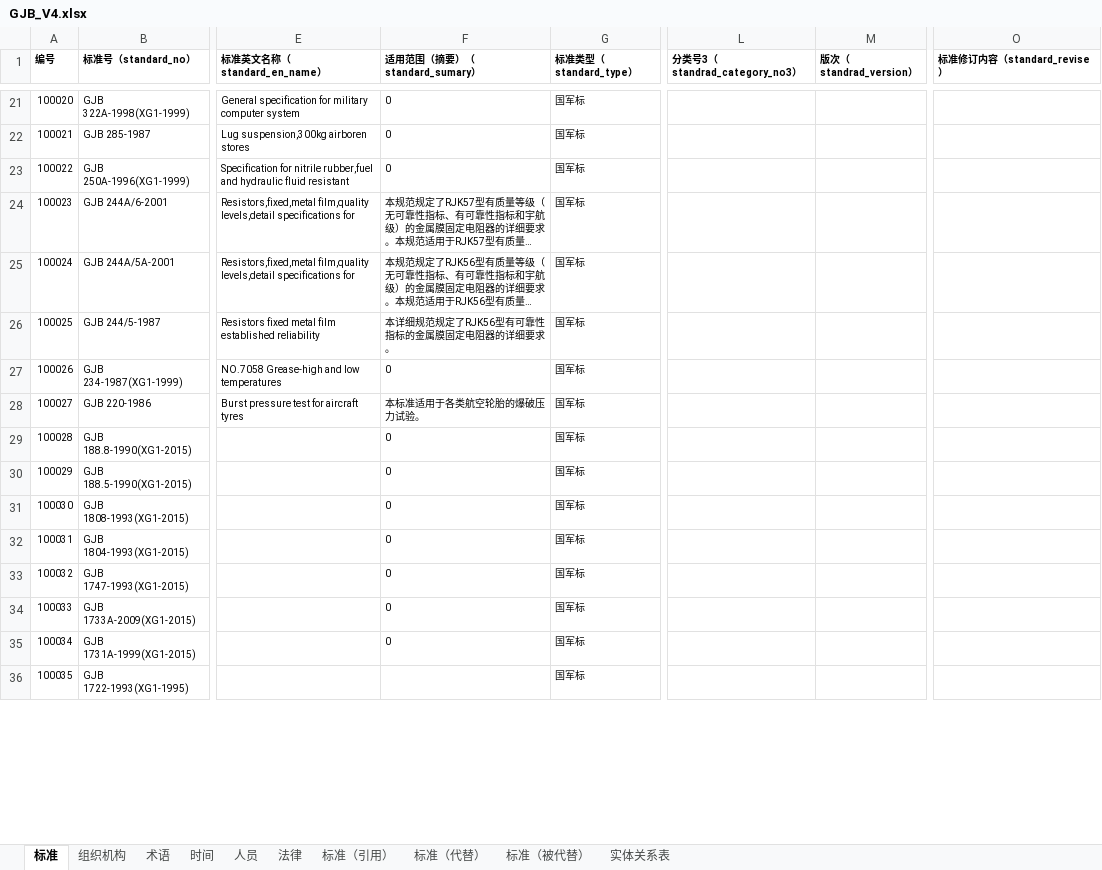
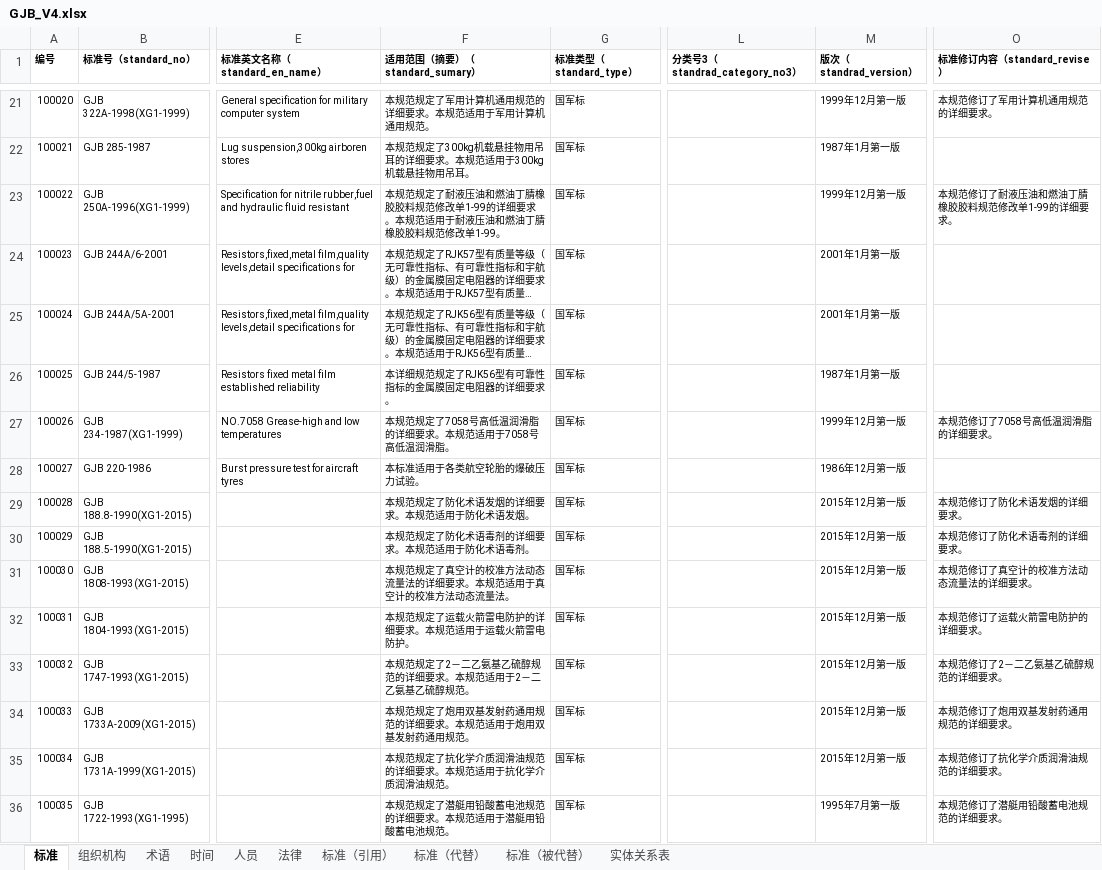
Before and after one commit to startshineye/python-tools, an Excel workbook: kg/GJB_V4.xlsx, sheet 标准, drawn as a sheet; only a part is shown, gaps mark what is left out; long unchanged cells end in …; values as stored, in another font and other column widths than the file's, no borders; conditional formats not drawn; the diff covers the shown part only; the diff names each change by its address in the sheet, - before the commit and + after, or states it on an @@ line.

```diff
--- a/kg/GJB_V4.xlsx (sheet 标准)
+++ b/kg/GJB_V4.xlsx (sheet 标准)
-F21 (适用范围（摘要）（standard_sumary）): 0
+F21 (适用范围（摘要）（standard_sumary）): 本规范规定了军用计算机通用规范的详细要求。本规范适用于军用计算机通用规范。
-M21 (版次（standrad_version）): (empty)
+M21 (版次（standrad_version）): 1999年12月第一版
-O21 (标准修订内容（standard_revise）): (empty)
+O21 (标准修订内容（standard_revise）): 本规范修订了军用计算机通用规范的详细要求。
-F22 (适用范围（摘要）（standard_sumary）): 0
+F22 (适用范围（摘要）（standard_sumary）): 本规范规定了300kg机载悬挂物用吊耳的详细要求。本规范适用于300kg机载悬挂物用吊耳。
-M22 (版次（standrad_version）): (empty)
+M22 (版次（standrad_version）): 1987年1月第一版
-F23 (适用范围（摘要）（standard_sumary）): 0
+F23 (适用范围（摘要）（standard_sumary）): 本规范规定了耐液压油和燃油丁腈橡胶胶料规范修改单1-99的详细要求。本规范适用于耐液压油和燃油丁腈橡胶胶料规范修改单1-99。
-M23 (版次（standrad_version）): (empty)
+M23 (版次（standrad_version）): 1999年12月第一版
-O23 (标准修订内容（standard_revise）): (empty)
+O23 (标准修订内容（standard_revise）): 本规范修订了耐液压油和燃油丁腈橡胶胶料规范修改单1-99的详细要求。
-M24:M25 (版次（standrad_version）): (empty)
+M24:M25 (版次（standrad_version）): 2001年1月第一版
-M26 (版次（standrad_version）): (empty)
+M26 (版次（standrad_version）): 1987年1月第一版
-F27 (适用范围（摘要）（standard_sumary）): 0
+F27 (适用范围（摘要）（standard_sumary）): 本规范规定了7058号高低温润滑脂的详细要求。本规范适用于7058号高低温润滑脂。
-M27 (版次（standrad_version）): (empty)
+M27 (版次（standrad_version）): 1999年12月第一版
-O27 (标准修订内容（standard_revise）): (empty)
+O27 (标准修订内容（standard_revise）): 本规范修订了7058号高低温润滑脂的详细要求。
-M28 (版次（standrad_version）): (empty)
+M28 (版次（standrad_version）): 1986年12月第一版
-F29 (适用范围（摘要）（standard_sumary）): 0
+F29 (适用范围（摘要）（standard_sumary）): 本规范规定了防化术语发烟的详细要求。本规范适用于防化术语发烟。
-M29:M35 (版次（standrad_version）): (empty)
+M29:M35 (版次（standrad_version）): 2015年12月第一版
-O29 (标准修订内容（standard_revise）): (empty)
+O29 (标准修订内容（standard_revise）): 本规范修订了防化术语发烟的详细要求。
-F30 (适用范围（摘要）（standard_sumary）): 0
+F30 (适用范围（摘要）（standard_sumary）): 本规范规定了防化术语毒剂的详细要求。本规范适用于防化术语毒剂。
-O30 (标准修订内容（standard_revise）): (empty)
+O30 (标准修订内容（standard_revise）): 本规范修订了防化术语毒剂的详细要求。
-F31 (适用范围（摘要）（standard_sumary）): 0
+F31 (适用范围（摘要）（standard_sumary）): 本规范规定了真空计的校准方法动态流量法的详细要求。本规范适用于真空计的校准方法动态流量法。
-O31 (标准修订内容（standard_revise）): (empty)
+O31 (标准修订内容（standard_revise）): 本规范修订了真空计的校准方法动态流量法的详细要求。
-F32 (适用范围（摘要）（standard_sumary）): 0
+F32 (适用范围（摘要）（standard_sumary）): 本规范规定了运载火箭雷电防护的详细要求。本规范适用于运载火箭雷电防护。
-O32 (标准修订内容（standard_revise）): (empty)
+O32 (标准修订内容（standard_revise）): 本规范修订了运载火箭雷电防护的详细要求。
-F33 (适用范围（摘要）（standard_sumary）): 0
+F33 (适用范围（摘要）（standard_sumary）): 本规范规定了2－二乙氨基乙硫醇规范的详细要求。本规范适用于2－二乙氨基乙硫醇规范。
-O33 (标准修订内容（standard_revise）): (empty)
+O33 (标准修订内容（standard_revise）): 本规范修订了2－二乙氨基乙硫醇规范的详细要求。
-F34 (适用范围（摘要）（standard_sumary）): 0
+F34 (适用范围（摘要）（standard_sumary）): 本规范规定了炮用双基发射药通用规范的详细要求。本规范适用于炮用双基发射药通用规范。
-O34 (标准修订内容（standard_revise）): (empty)
+O34 (标准修订内容（standard_revise）): 本规范修订了炮用双基发射药通用规范的详细要求。
-F35 (适用范围（摘要）（standard_sumary）): 0
+F35 (适用范围（摘要）（standard_sumary）): 本规范规定了抗化学介质润滑油规范的详细要求。本规范适用于抗化学介质润滑油规范。
-O35 (标准修订内容（standard_revise）): (empty)
+O35 (标准修订内容（standard_revise）): 本规范修订了抗化学介质润滑油规范的详细要求。
-F36 (适用范围（摘要）（standard_sumary）): (empty)
+F36 (适用范围（摘要）（standard_sumary）): 本规范规定了潜艇用铅酸蓄电池规范的详细要求。本规范适用于潜艇用铅酸蓄电池规范。
-M36 (版次（standrad_version）): (empty)
+M36 (版次（standrad_version）): 1995年7月第一版
-O36 (标准修订内容（standard_revise）): (empty)
+O36 (标准修订内容（standard_revise）): 本规范修订了潜艇用铅酸蓄电池规范的详细要求。
```
Also changed, not shown: 168 edited cells elsewhere in this sheet, 11 other files.
